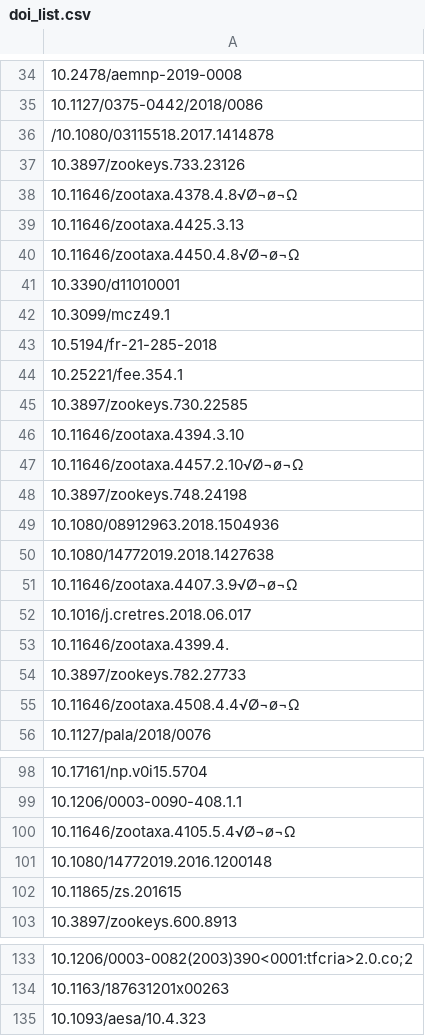
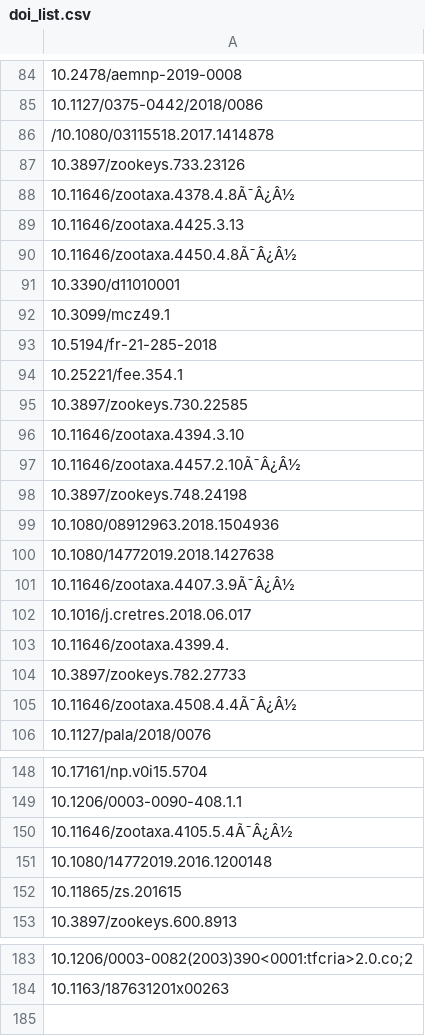
Before and after one commit to paleoscientometrics/Myanmar_amber, a CSV file: output/doi_list.csv, drawn as a sheet; only a part is shown, gaps mark what is left out; removed rows and columns are numbered as before the commit, all else as after; the diff covers the shown part only; the diff names each change by its address in the sheet, - before the commit and + after, or states it on an @@ line.

```diff
--- a/output/doi_list.csv
+++ b/output/doi_list.csv
-A88: 10.11646/zootaxa.4378.4.8√Ø¬ø¬Ω
+A88: 10.11646/zootaxa.4378.4.8Ã¯Â¿Â½
-A90: 10.11646/zootaxa.4450.4.8√Ø¬ø¬Ω
+A90: 10.11646/zootaxa.4450.4.8Ã¯Â¿Â½
-A97: 10.11646/zootaxa.4457.2.10√Ø¬ø¬Ω
+A97: 10.11646/zootaxa.4457.2.10Ã¯Â¿Â½
-A101: 10.11646/zootaxa.4407.3.9√Ø¬ø¬Ω
+A101: 10.11646/zootaxa.4407.3.9Ã¯Â¿Â½
-A105: 10.11646/zootaxa.4508.4.4√Ø¬ø¬Ω
+A105: 10.11646/zootaxa.4508.4.4Ã¯Â¿Â½
-A150: 10.11646/zootaxa.4105.5.4√Ø¬ø¬Ω
+A150: 10.11646/zootaxa.4105.5.4Ã¯Â¿Â½
-row 135: 10.1093/aesa/10.4.323
```
Also changed, not shown: 50 added rows elsewhere in this file, 2 other files.
